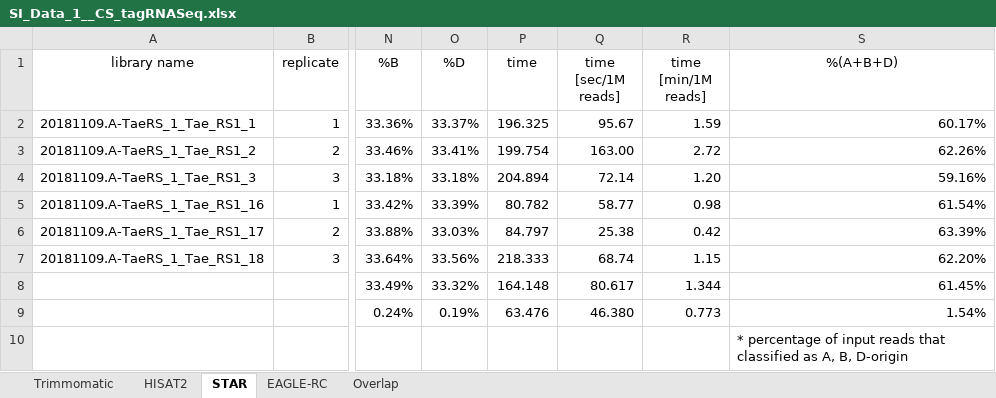
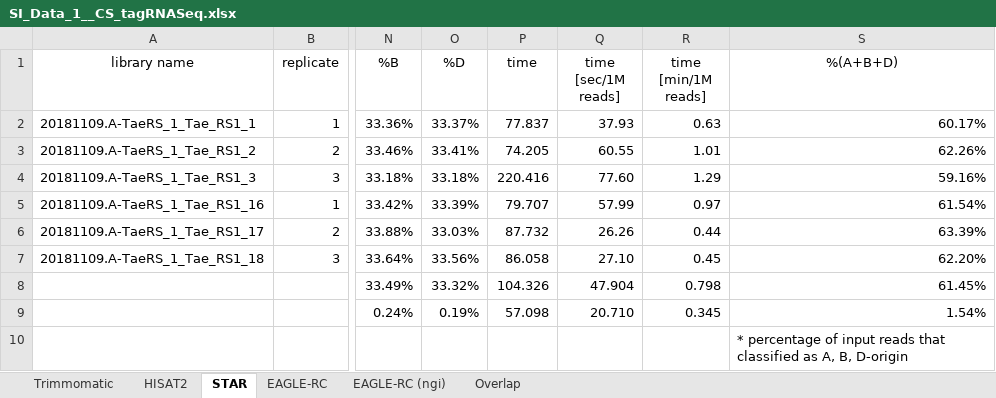
Before and after one commit to jsun/suppl, an Excel workbook: files/SI_Data_1__CS_tagRNASeq.xlsx, sheet STAR, drawn as a sheet; only a part is shown, gaps mark what is left out; values as stored, in another font and other column widths than the file's, no borders; the diff names each change by its address in the sheet, - before the commit and + after, or states it on an @@ line.

```diff
--- a/files/SI_Data_1__CS_tagRNASeq.xlsx (sheet STAR)
+++ b/files/SI_Data_1__CS_tagRNASeq.xlsx (sheet STAR)
+sheet tab: EAGLE-RC (ngi)
-P2 (time): 196.325
+P2 (time): 77.837
-Q2 (time [sec/1M reads]): 95.67
+Q2 (time [sec/1M reads]): 37.93
-R2 (time [min/1M reads]): 1.59
+R2 (time [min/1M reads]): 0.63
-P3 (time): 199.754
+P3 (time): 74.205
-Q3 (time [sec/1M reads]): 163.00
+Q3 (time [sec/1M reads]): 60.55
-R3 (time [min/1M reads]): 2.72
+R3 (time [min/1M reads]): 1.01
-P4 (time): 204.894
+P4 (time): 220.416
-Q4 (time [sec/1M reads]): 72.14
+Q4 (time [sec/1M reads]): 77.60
-R4 (time [min/1M reads]): 1.20
+R4 (time [min/1M reads]): 1.29
-P5 (time): 80.782
+P5 (time): 79.707
-Q5 (time [sec/1M reads]): 58.77
+Q5 (time [sec/1M reads]): 57.99
-R5 (time [min/1M reads]): 0.98
+R5 (time [min/1M reads]): 0.97
-P6 (time): 84.797
+P6 (time): 87.732
-Q6 (time [sec/1M reads]): 25.38
+Q6 (time [sec/1M reads]): 26.26
-R6 (time [min/1M reads]): 0.42
+R6 (time [min/1M reads]): 0.44
-P7 (time): 218.333
+P7 (time): 86.058
-Q7 (time [sec/1M reads]): 68.74
+Q7 (time [sec/1M reads]): 27.10
-R7 (time [min/1M reads]): 1.15
+R7 (time [min/1M reads]): 0.45
-P8 (time): 164.148
+P8 (time): 104.326
-Q8 (time [sec/1M reads]): 80.617
+Q8 (time [sec/1M reads]): 47.904
-R8 (time [min/1M reads]): 1.344
+R8 (time [min/1M reads]): 0.798
-P9 (time): 63.476
+P9 (time): 57.098
-Q9 (time [sec/1M reads]): 46.380
+Q9 (time [sec/1M reads]): 20.710
-R9 (time [min/1M reads]): 0.773
+R9 (time [min/1M reads]): 0.345
```
Also changed, not shown: sheet EAGLE-RC, formulas that keep their value, files/SI_Data_2__TCS_tagRNASeq.xlsx, files/SI_Data_5__CS_Correlation.xlsx, 4 other files.
